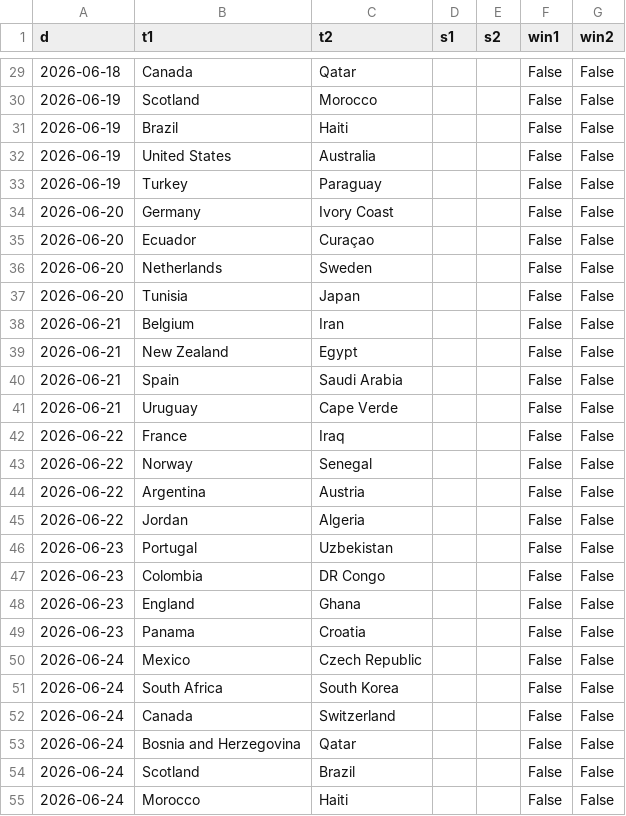
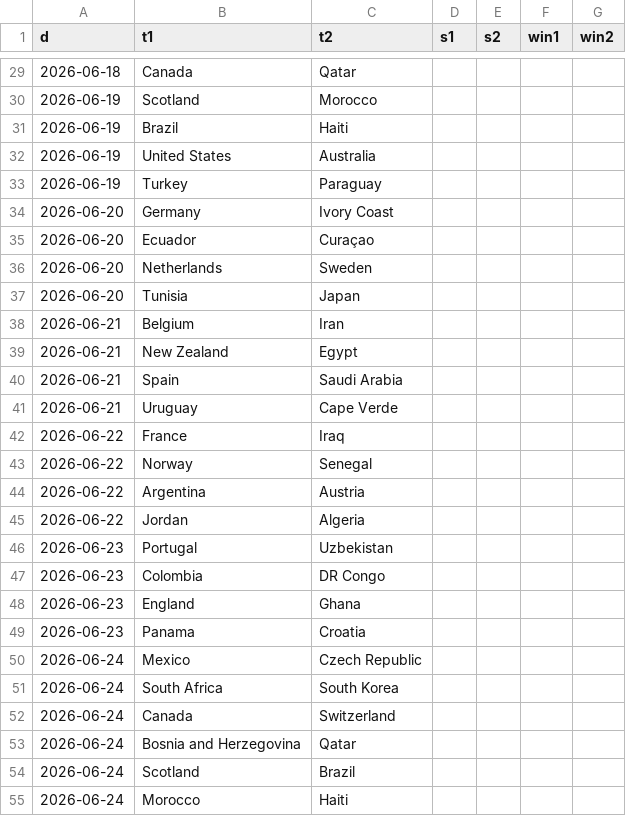
Before and after one commit to jbudynek/fifa2026, a CSV file: input_data/wc_games_results_during_fifa26.csv, drawn as a sheet; only a part is shown, gaps mark what is left out; the diff covers the shown part only.

```diff
--- a/input_data/wc_games_results_during_fifa26.csv
+++ b/input_data/wc_games_results_during_fifa26.csv
@@ -29,27 +29,27 @@ d,t1,t2,s1,s2,win1,win2
-2026-06-18,Canada,Qatar,,,False,False
-2026-06-19,Scotland,Morocco,,,False,False
-2026-06-19,Brazil,Haiti,,,False,False
-2026-06-19,United States,Australia,,,False,False
-2026-06-19,Turkey,Paraguay,,,False,False
-2026-06-20,Germany,Ivory Coast,,,False,False
-2026-06-20,Ecuador,Curaçao,,,False,False
-2026-06-20,Netherlands,Sweden,,,False,False
-2026-06-20,Tunisia,Japan,,,False,False
-2026-06-21,Belgium,Iran,,,False,False
-2026-06-21,New Zealand,Egypt,,,False,False
-2026-06-21,Spain,Saudi Arabia,,,False,False
-2026-06-21,Uruguay,Cape Verde,,,False,False
-2026-06-22,France,Iraq,,,False,False
-2026-06-22,Norway,Senegal,,,False,False
-2026-06-22,Argentina,Austria,,,False,False
-2026-06-22,Jordan,Algeria,,,False,False
-2026-06-23,Portugal,Uzbekistan,,,False,False
-2026-06-23,Colombia,DR Congo,,,False,False
-2026-06-23,England,Ghana,,,False,False
-2026-06-23,Panama,Croatia,,,False,False
-2026-06-24,Mexico,Czech Republic,,,False,False
-2026-06-24,South Africa,South Korea,,,False,False
-2026-06-24,Canada,Switzerland,,,False,False
-2026-06-24,Bosnia and Herzegovina,Qatar,,,False,False
-2026-06-24,Scotland,Brazil,,,False,False
-2026-06-24,Morocco,Haiti,,,False,False
+2026-06-18,Canada,Qatar,,,,
+2026-06-19,Scotland,Morocco,,,,
+2026-06-19,Brazil,Haiti,,,,
+2026-06-19,United States,Australia,,,,
+2026-06-19,Turkey,Paraguay,,,,
+2026-06-20,Germany,Ivory Coast,,,,
+2026-06-20,Ecuador,Curaçao,,,,
+2026-06-20,Netherlands,Sweden,,,,
+2026-06-20,Tunisia,Japan,,,,
+2026-06-21,Belgium,Iran,,,,
+2026-06-21,New Zealand,Egypt,,,,
+2026-06-21,Spain,Saudi Arabia,,,,
+2026-06-21,Uruguay,Cape Verde,,,,
+2026-06-22,France,Iraq,,,,
+2026-06-22,Norway,Senegal,,,,
+2026-06-22,Argentina,Austria,,,,
+2026-06-22,Jordan,Algeria,,,,
+2026-06-23,Portugal,Uzbekistan,,,,
+2026-06-23,Colombia,DR Congo,,,,
+2026-06-23,England,Ghana,,,,
+2026-06-23,Panama,Croatia,,,,
+2026-06-24,Mexico,Czech Republic,,,,
+2026-06-24,South Africa,South Korea,,,,
+2026-06-24,Canada,Switzerland,,,,
+2026-06-24,Bosnia and Herzegovina,Qatar,,,,
+2026-06-24,Scotland,Brazil,,,,
+2026-06-24,Morocco,Haiti,,,,
```
Also changed, not shown: 98 edited cells elsewhere in this file, 1 other file.
